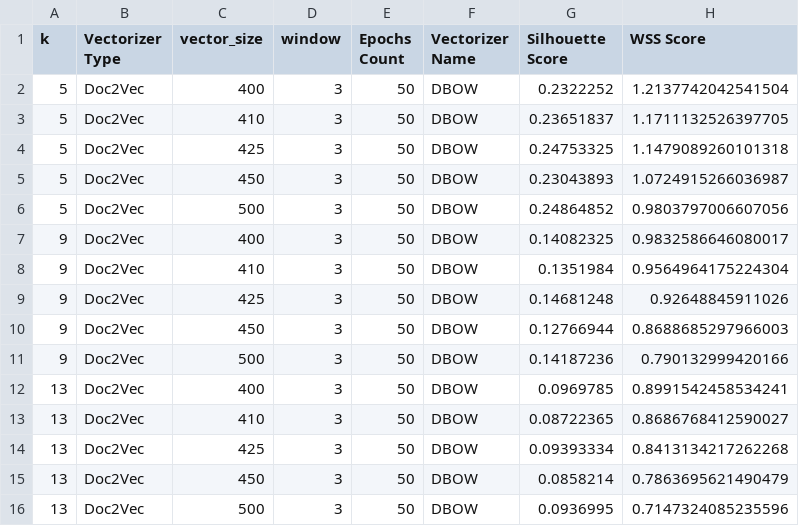
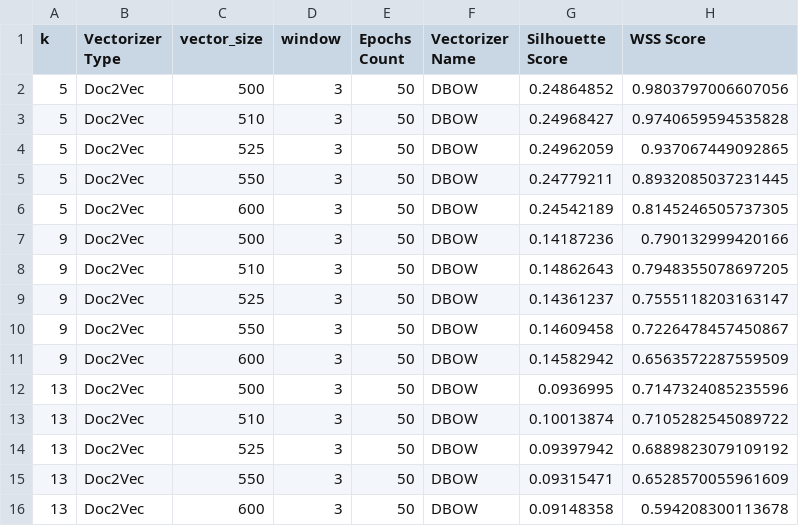
Before and after one commit to z-aqib/text-analytics, a CSV file: A3_Evaluation_of_K_Means_P2/clustering_results_2.csv, drawn as a sheet.

Commit message:
case 15: doc2vec, dbow, vector_size

```diff
--- a/A3_Evaluation_of_K_Means_P2/clustering_results_2.csv
+++ b/A3_Evaluation_of_K_Means_P2/clustering_results_2.csv
@@ -1,16 +1,16 @@
 k,Vectorizer Type,vector_size,window,Epochs Count,Vectorizer Name,Silhouette Score,WSS Score
-5,Doc2Vec,400,3,50,DBOW,0.2322252,1.2137742042541504
-5,Doc2Vec,410,3,50,DBOW,0.23651837,1.1711132526397705
-5,Doc2Vec,425,3,50,DBOW,0.24753325,1.1479089260101318
-5,Doc2Vec,450,3,50,DBOW,0.23043893,1.0724915266036987
 5,Doc2Vec,500,3,50,DBOW,0.24864852,0.9803797006607056
-9,Doc2Vec,400,3,50,DBOW,0.14082325,0.9832586646080017
-9,Doc2Vec,410,3,50,DBOW,0.1351984,0.9564964175224304
-9,Doc2Vec,425,3,50,DBOW,0.14681248,0.92648845911026
-9,Doc2Vec,450,3,50,DBOW,0.12766944,0.8688685297966003
+5,Doc2Vec,510,3,50,DBOW,0.24968427,0.9740659594535828
+5,Doc2Vec,525,3,50,DBOW,0.24962059,0.937067449092865
+5,Doc2Vec,550,3,50,DBOW,0.24779211,0.8932085037231445
+5,Doc2Vec,600,3,50,DBOW,0.24542189,0.8145246505737305
 9,Doc2Vec,500,3,50,DBOW,0.14187236,0.790132999420166
-13,Doc2Vec,400,3,50,DBOW,0.0969785,0.8991542458534241
-13,Doc2Vec,410,3,50,DBOW,0.08722365,0.8686768412590027
-13,Doc2Vec,425,3,50,DBOW,0.09393334,0.8413134217262268
-13,Doc2Vec,450,3,50,DBOW,0.0858214,0.7863695621490479
+9,Doc2Vec,510,3,50,DBOW,0.14862643,0.7948355078697205
+9,Doc2Vec,525,3,50,DBOW,0.14361237,0.7555118203163147
+9,Doc2Vec,550,3,50,DBOW,0.14609458,0.7226478457450867
+9,Doc2Vec,600,3,50,DBOW,0.14582942,0.6563572287559509
 13,Doc2Vec,500,3,50,DBOW,0.0936995,0.7147324085235596
+13,Doc2Vec,510,3,50,DBOW,0.10013874,0.7105282545089722
+13,Doc2Vec,525,3,50,DBOW,0.09397942,0.6889823079109192
+13,Doc2Vec,550,3,50,DBOW,0.09315471,0.6528570055961609
+13,Doc2Vec,600,3,50,DBOW,0.09148358,0.594208300113678
```
Also changed, not shown: 1 other file.
